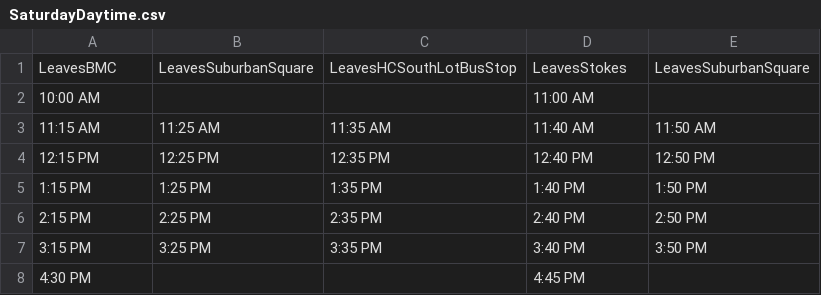
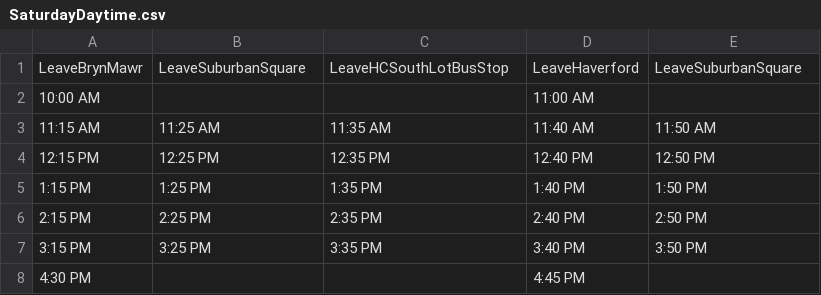
Before and after one commit to ishtiaque06/blue_bus_schedule, a CSV file: csv_schedules/SaturdayDaytime.csv, drawn as a sheet.

```diff
--- a/csv_schedules/SaturdayDaytime.csv
+++ b/csv_schedules/SaturdayDaytime.csv
@@ -1,2 +1,2 @@
-LeavesBMC,LeavesSuburbanSquare,LeavesHCSouthLotBusStop,LeavesStokes,LeavesSuburbanSquare
+LeaveBrynMawr,LeaveSuburbanSquare,LeaveHCSouthLotBusStop,LeaveHaverford,LeaveSuburbanSquare
 10:00 AM, , ,11:00 AM, 
```
Also changed, not shown: csv_schedules/Friday.csv, csv_schedules/Monday.csv, 12 other files.
